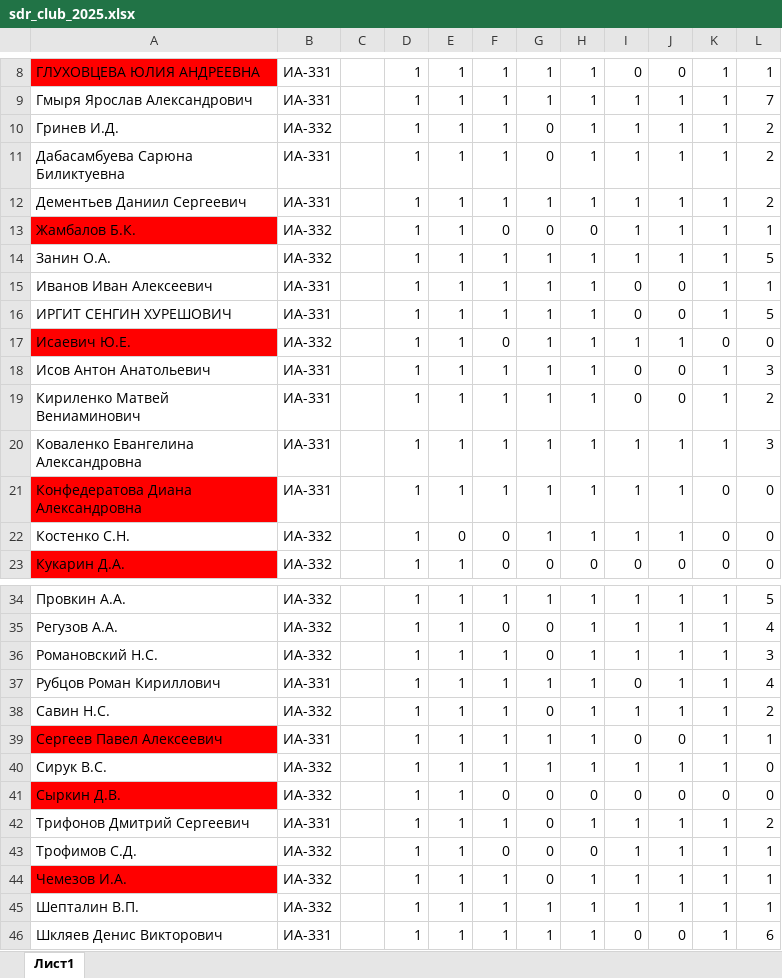
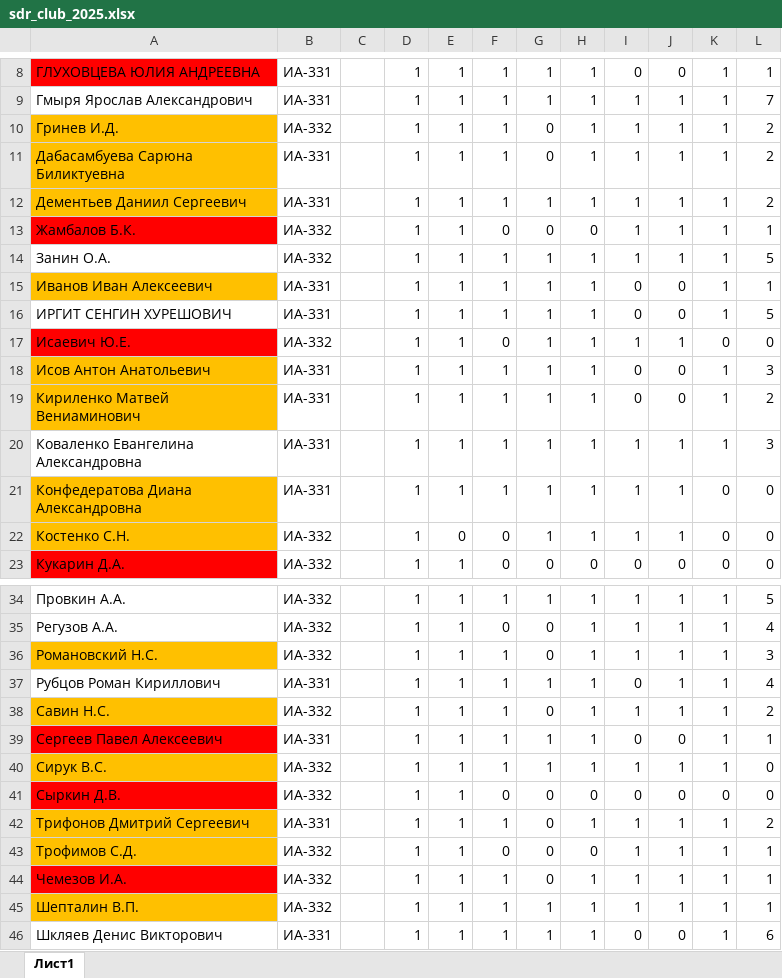
Before and after one commit to TelecomDep/notes, an Excel workbook: students/sdr_club_2025.xlsx, sheet Лист1, drawn as a sheet; only a part is shown, gaps mark what is left out; values as stored, in another font and other column widths than the file's, no borders; conditional formats not drawn; the diff covers the shown part only; the diff names each change by its address in the sheet, - before the commit and + after, or states it on an @@ line.

```diff
--- a/students/sdr_club_2025.xlsx (sheet Лист1)
+++ b/students/sdr_club_2025.xlsx (sheet Лист1)
-A10:A12 fill: none
+A10:A12 fill: #FFC000
-A15 fill: none
+A15 fill: #FFC000
-A18:A19 fill: none
+A18:A19 fill: #FFC000
-A21 fill: #FF0000
+A21 fill: #FFC000
-A22 fill: none
+A22 fill: #FFC000
-A36 fill: none
+A36 fill: #FFC000
-A38 fill: none
+A38 fill: #FFC000
-A40 fill: none
+A40 fill: #FFC000
-A42:A43 fill: none
+A42:A43 fill: #FFC000
-A45 fill: none
+A45 fill: #FFC000
```
Also changed, not shown: cell formats elsewhere in this sheet, students/Студенты.xlsx, 6 other files.
